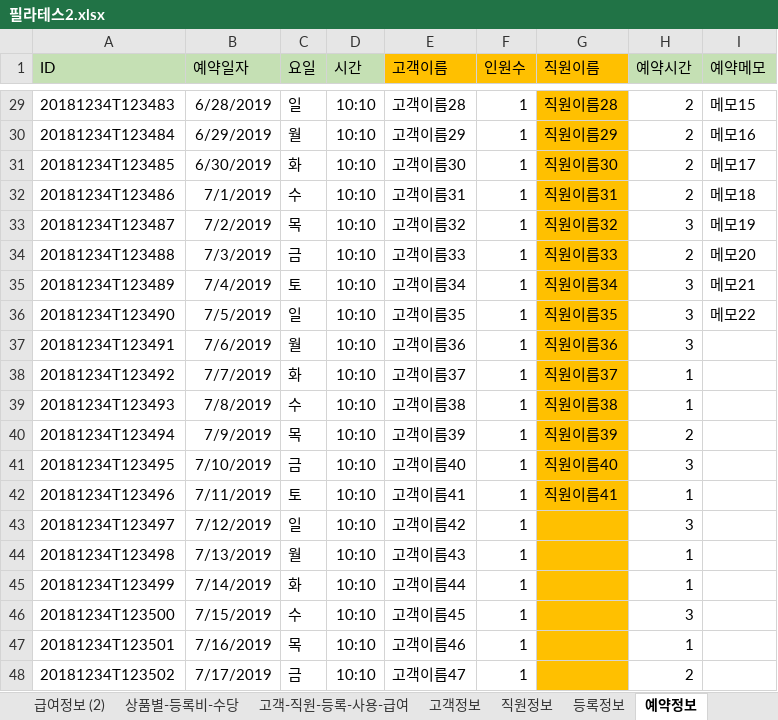
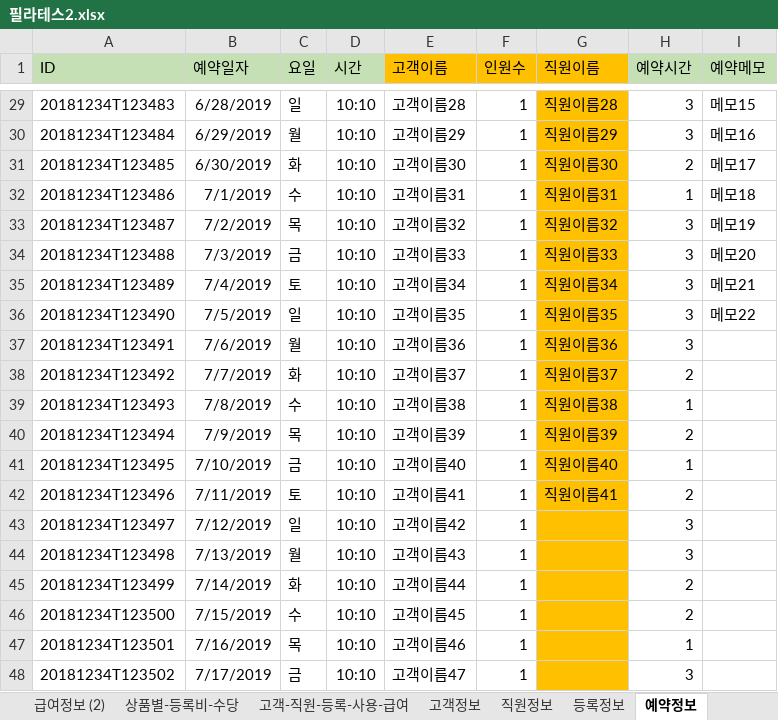
Before and after one commit to csyang1990/homepila, an Excel workbook: yangdbpila/필라테스2.xlsx, sheet 예약정보, drawn as a sheet; only a part is shown, gaps mark what is left out; values as stored, in another font and other column widths than the file's, no borders; the diff covers the shown part only; the diff names each change by its address in the sheet, - before the commit and + after, or states it on an @@ line.

```diff
--- a/yangdbpila/필라테스2.xlsx (sheet 예약정보)
+++ b/yangdbpila/필라테스2.xlsx (sheet 예약정보)
-H29:H30 (예약시간): 2
+H29:H30 (예약시간): 3
-H32 (예약시간): 2
+H32 (예약시간): 1
-H34 (예약시간): 2
+H34 (예약시간): 3
-H38 (예약시간): 1
+H38 (예약시간): 2
-H41 (예약시간): 3
+H41 (예약시간): 1
-H42 (예약시간): 1
+H42 (예약시간): 2
-H44 (예약시간): 1
+H44 (예약시간): 3
-H45 (예약시간): 1
+H45 (예약시간): 2
-H46 (예약시간): 3
+H46 (예약시간): 2
-H48 (예약시간): 2
+H48 (예약시간): 3
```
Also changed, not shown: 18 edited cells elsewhere in this sheet, sheet 사용정보, other sheet tabs, 5 other files.
